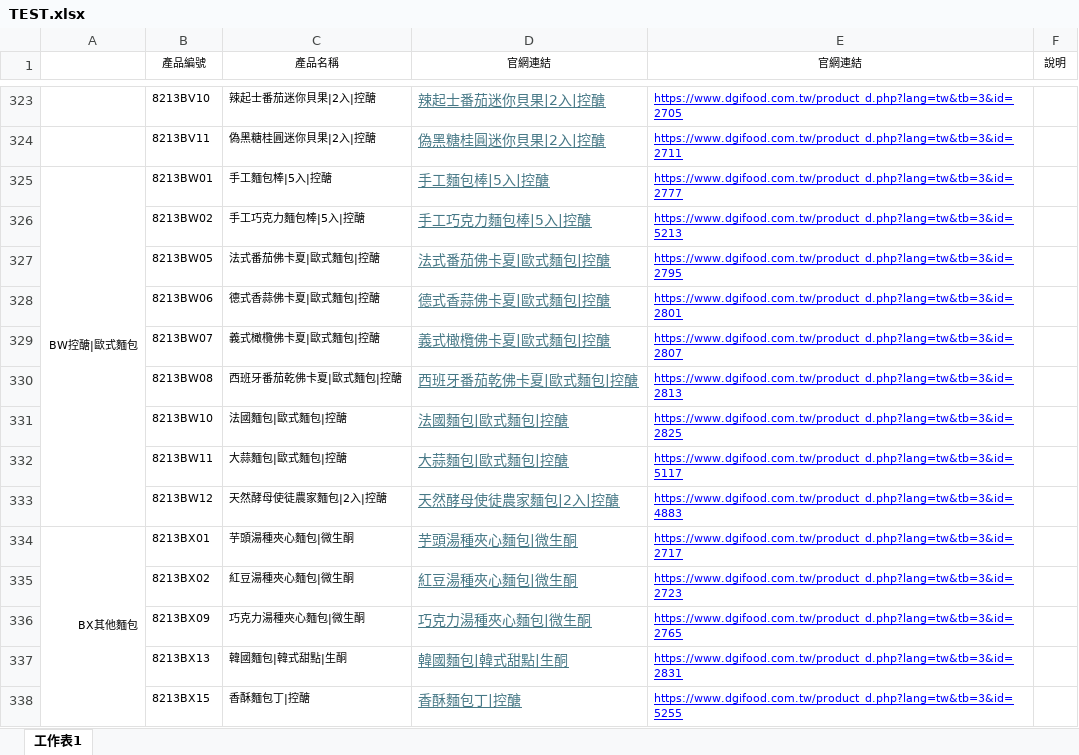
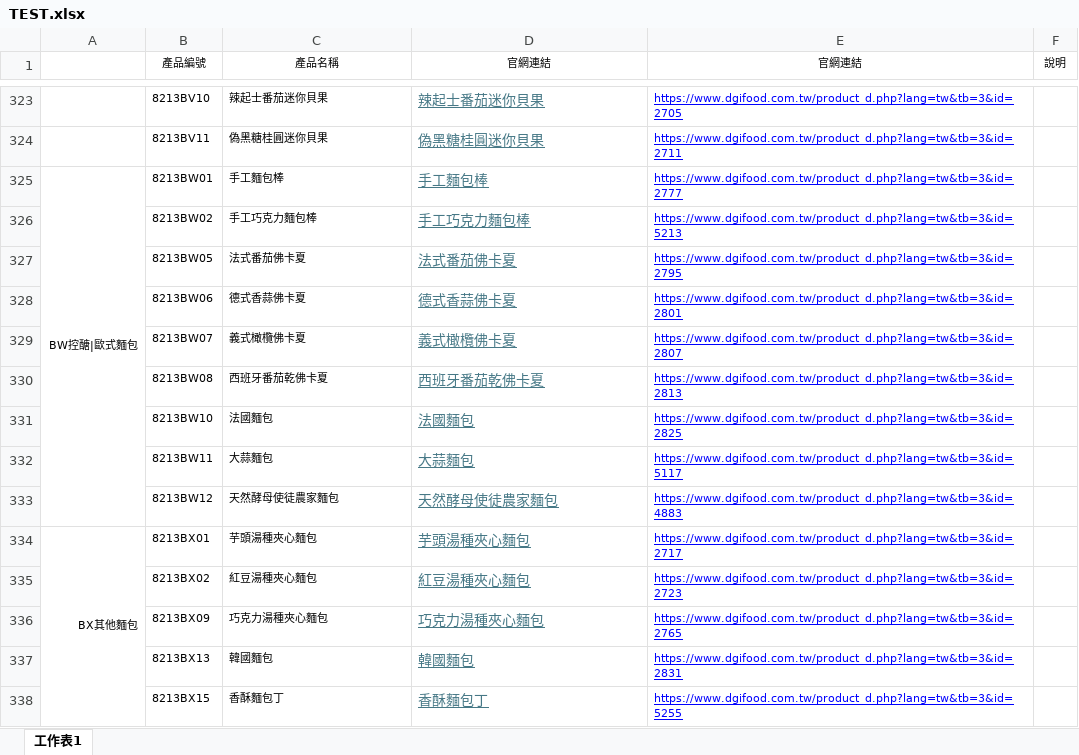
Before and after one commit to kitty32219/kitty32219.github.io, an Excel workbook: dgifood/TEST.xlsx, sheet 工作表1, drawn as a sheet; only a part is shown, gaps mark what is left out; values as stored, in another font and other column widths than the file's, no borders; the diff covers the shown part only; the diff names each change by its address in the sheet, - before the commit and + after, or states it on an @@ line.

```diff
--- a/dgifood/TEST.xlsx (sheet 工作表1)
+++ b/dgifood/TEST.xlsx (sheet 工作表1)
-C323 (產品名稱): 辣起士番茄迷你貝果|2入|控醣
+C323 (產品名稱): 辣起士番茄迷你貝果
-D323 (官網連結): 辣起士番茄迷你貝果|2入|控醣
+D323 (官網連結): 辣起士番茄迷你貝果
-C324 (產品名稱): 偽黑糖桂圓迷你貝果|2入|控醣
+C324 (產品名稱): 偽黑糖桂圓迷你貝果
-D324 (官網連結): 偽黑糖桂圓迷你貝果|2入|控醣
+D324 (官網連結): 偽黑糖桂圓迷你貝果
-C325 (產品名稱): 手工麵包棒|5入|控醣
+C325 (產品名稱): 手工麵包棒
-D325 (官網連結): 手工麵包棒|5入|控醣
+D325 (官網連結): 手工麵包棒
-C326 (產品名稱): 手工巧克力麵包棒|5入|控醣
+C326 (產品名稱): 手工巧克力麵包棒
-D326 (官網連結): 手工巧克力麵包棒|5入|控醣
+D326 (官網連結): 手工巧克力麵包棒
-C327 (產品名稱): 法式番茄佛卡夏|歐式麵包|控醣
+C327 (產品名稱): 法式番茄佛卡夏
-D327 (官網連結): 法式番茄佛卡夏|歐式麵包|控醣
+D327 (官網連結): 法式番茄佛卡夏
-C328 (產品名稱): 德式香蒜佛卡夏|歐式麵包|控醣
+C328 (產品名稱): 德式香蒜佛卡夏
-D328 (官網連結): 德式香蒜佛卡夏|歐式麵包|控醣
+D328 (官網連結): 德式香蒜佛卡夏
-C329 (產品名稱): 義式橄欖佛卡夏|歐式麵包|控醣
+C329 (產品名稱): 義式橄欖佛卡夏
-D329 (官網連結): 義式橄欖佛卡夏|歐式麵包|控醣
+D329 (官網連結): 義式橄欖佛卡夏
-C330 (產品名稱): 西班牙番茄乾佛卡夏|歐式麵包|控醣
+C330 (產品名稱): 西班牙番茄乾佛卡夏
-D330 (官網連結): 西班牙番茄乾佛卡夏|歐式麵包|控醣
+D330 (官網連結): 西班牙番茄乾佛卡夏
-C331 (產品名稱): 法國麵包|歐式麵包|控醣
+C331 (產品名稱): 法國麵包
-D331 (官網連結): 法國麵包|歐式麵包|控醣
+D331 (官網連結): 法國麵包
-C332 (產品名稱): 大蒜麵包|歐式麵包|控醣
+C332 (產品名稱): 大蒜麵包
-D332 (官網連結): 大蒜麵包|歐式麵包|控醣
+D332 (官網連結): 大蒜麵包
-C333 (產品名稱): 天然酵母使徒農家麵包|2入|控醣
+C333 (產品名稱): 天然酵母使徒農家麵包
-D333 (官網連結): 天然酵母使徒農家麵包|2入|控醣
+D333 (官網連結): 天然酵母使徒農家麵包
-C334 (產品名稱): 芋頭湯種夾心麵包|微生酮
+C334 (產品名稱): 芋頭湯種夾心麵包
-D334 (官網連結): 芋頭湯種夾心麵包|微生酮
+D334 (官網連結): 芋頭湯種夾心麵包
-C335 (產品名稱): 紅豆湯種夾心麵包|微生酮
+C335 (產品名稱): 紅豆湯種夾心麵包
-D335 (官網連結): 紅豆湯種夾心麵包|微生酮
+D335 (官網連結): 紅豆湯種夾心麵包
-C336 (產品名稱): 巧克力湯種夾心麵包|微生酮
+C336 (產品名稱): 巧克力湯種夾心麵包
-D336 (官網連結): 巧克力湯種夾心麵包|微生酮
+D336 (官網連結): 巧克力湯種夾心麵包
-C337 (產品名稱): 韓國麵包|韓式甜點|生酮
+C337 (產品名稱): 韓國麵包
-D337 (官網連結): 韓國麵包|韓式甜點|生酮
+D337 (官網連結): 韓國麵包
-C338 (產品名稱): 香酥麵包丁|控醣
+C338 (產品名稱): 香酥麵包丁
-D338 (官網連結): 香酥麵包丁|控醣
+D338 (官網連結): 香酥麵包丁
```
Also changed, not shown: 996 edited cells elsewhere in this sheet.
